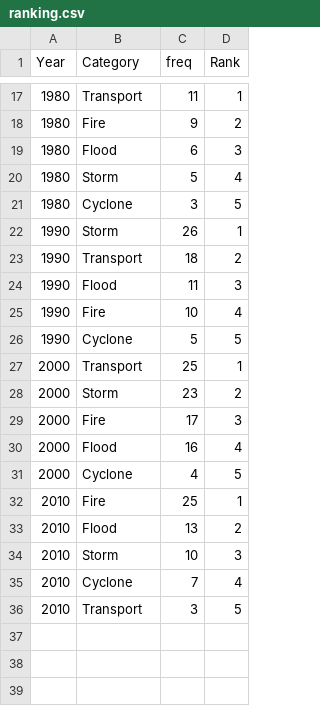
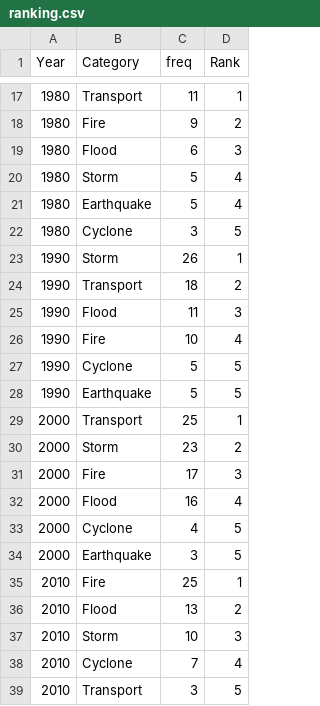
Before and after one commit to amishmishra27/FIT3179_A2, a CSV file: data/ranking.csv, drawn as a sheet; only a part is shown, gaps mark what is left out; the diff names each change by its address in the sheet, - before the commit and + after, or states it on an @@ line.

```diff
--- a/data/ranking.csv
+++ b/data/ranking.csv
+row 21: 1980 | Earthquake | 5 | 4
+row 28: 1990 | Earthquake | 5 | 5
+row 34: 2000 | Earthquake | 3 | 5
```
Also changed, not shown: 13 other files.
